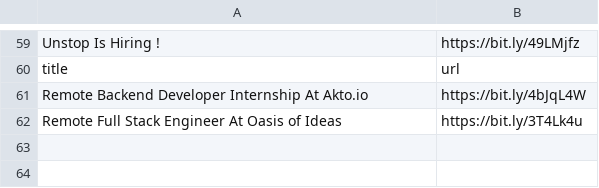
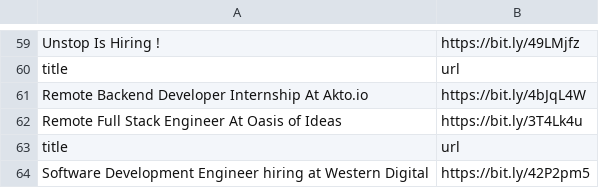
Before and after one commit to AbyvargheseMandapathel/job_updates_bot, a CSV file: output.csv, drawn as a sheet; only a part is shown, gaps mark what is left out.

Commit message:
Update output.csv - 2024-02-23 15:31:54

```diff
--- a/output.csv
+++ b/output.csv
@@ -62 +62,3 @@ Remote Backend Developer Internship At Akto.io ,https://bit.ly/4bJqL4W
 Remote Full Stack Engineer At Oasis of Ideas,https://bit.ly/3T4Lk4u
+title,url
+Software Development Engineer hiring at Western Digital ,https://bit.ly/42P2pm5
```
